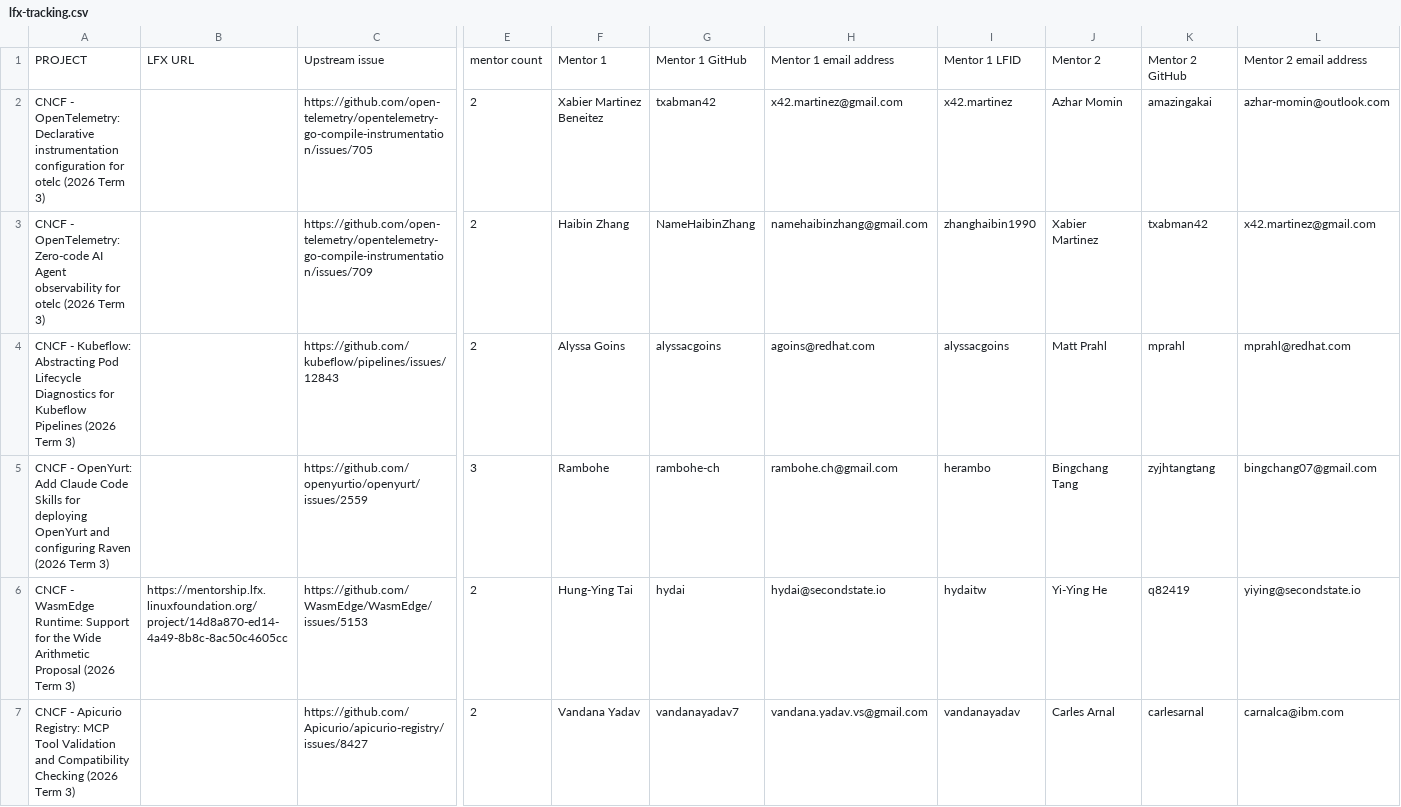
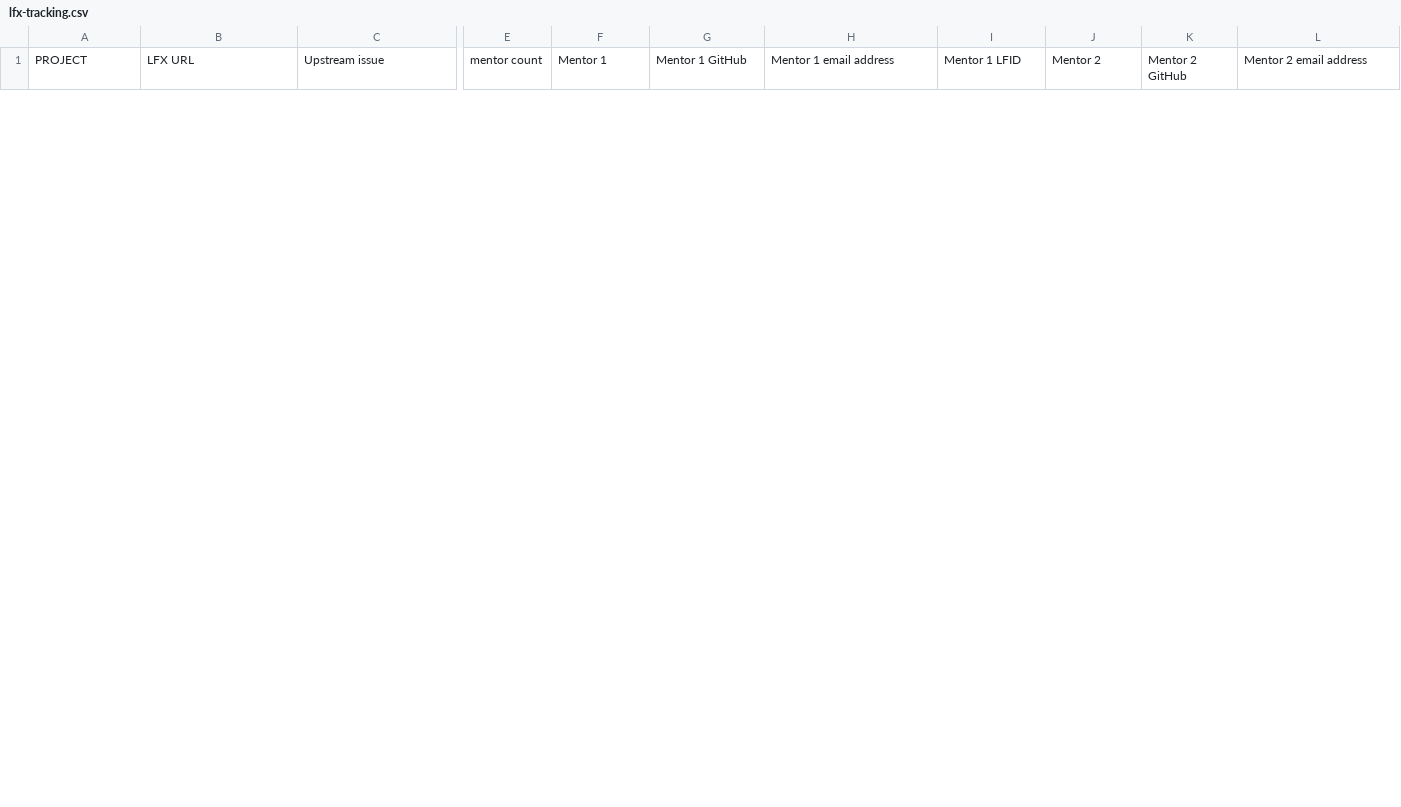
Before and after one commit to nate-double-u/mentoring, a CSV file: programs/lfx-mentorship/2026/03-Sep-Nov/lfx-tracking.csv, drawn as a sheet; only a part is shown, gaps mark what is left out; removed rows and columns are numbered as before the commit, all else as after; rows hold the shown columns only; the diff covers the shown part only; the diff names each change by its address in the sheet, - before the commit and + after, or states it on an @@ line.

```diff
--- a/programs/lfx-mentorship/2026/03-Sep-Nov/lfx-tracking.csv
+++ b/programs/lfx-mentorship/2026/03-Sep-Nov/lfx-tracking.csv
-row 2: CNCF - OpenTelemetry: Declarative instrumentation configuration for otelc (2026 Term 3) |  | https://github.com/open-telemetry/opentelemetry-go-compile-instrumentation/issues/705 | 2 | Xabier Martinez Beneitez | txabman42 | x42.martinez@gmail.com | x42.martinez | Azhar Momin | amazingakai | azhar-momin@outlook.com
-row 3: CNCF - OpenTelemetry: Zero-code AI Agent observability for otelc (2026 Term 3) |  | https://github.com/open-telemetry/opentelemetry-go-compile-instrumentation/issues/709 | 2 | Haibin Zhang | NameHaibinZhang | namehaibinzhang@gmail.com | zhanghaibin1990 | Xabier Martinez | txabman42 | x42.martinez@gmail.com
-row 4: CNCF - Kubeflow: Abstracting Pod Lifecycle Diagnostics for Kubeflow Pipelines (2026 Term 3) |  | https://github.com/kubeflow/pipelines/issues/12843 | 2 | Alyssa Goins | alyssacgoins | agoins@redhat.com | alyssacgoins | Matt Prahl | mprahl | mprahl@redhat.com
-row 5: CNCF - OpenYurt: Add Claude Code Skills for deploying OpenYurt and configuring Raven (2026 Term 3) |  | https://github.com/openyurtio/openyurt/issues/2559 | 3 | Rambohe | rambohe-ch | rambohe.ch@gmail.com | herambo | Bingchang Tang | zyjhtangtang | bingchang07@gmail.com
-row 6: CNCF - WasmEdge Runtime: Support for the Wide Arithmetic Proposal (2026 Term 3) | https://mentorship.lfx.linuxfoundation.org/project/14d8a870-ed14-4a49-8b8c-8ac50c4605cc | https://github.com/WasmEdge/WasmEdge/issues/5153 | 2 | Hung-Ying Tai | hydai | hydai@secondstate.io | hydaitw | Yi-Ying He | q82419 | yiying@secondstate.io
-row 7: CNCF - Apicurio Registry: MCP Tool Validation and Compatibility Checking (2026 Term 3) |  | https://github.com/Apicurio/apicurio-registry/issues/8427 | 2 | Vandana Yadav | vandanayadav7 | vandana.yadav.vs@gmail.com | vandanayadav | Carles Arnal | carlesarnal | carnalca@ibm.com
```
Also changed, not shown: 2 added rows and 3 removed rows elsewhere in this file, 2 other files.
